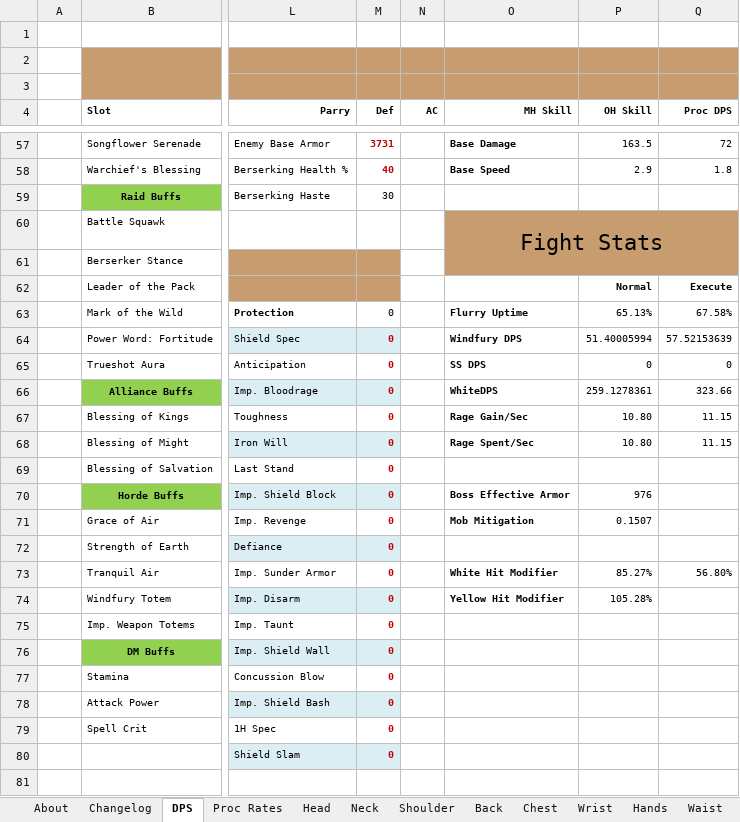
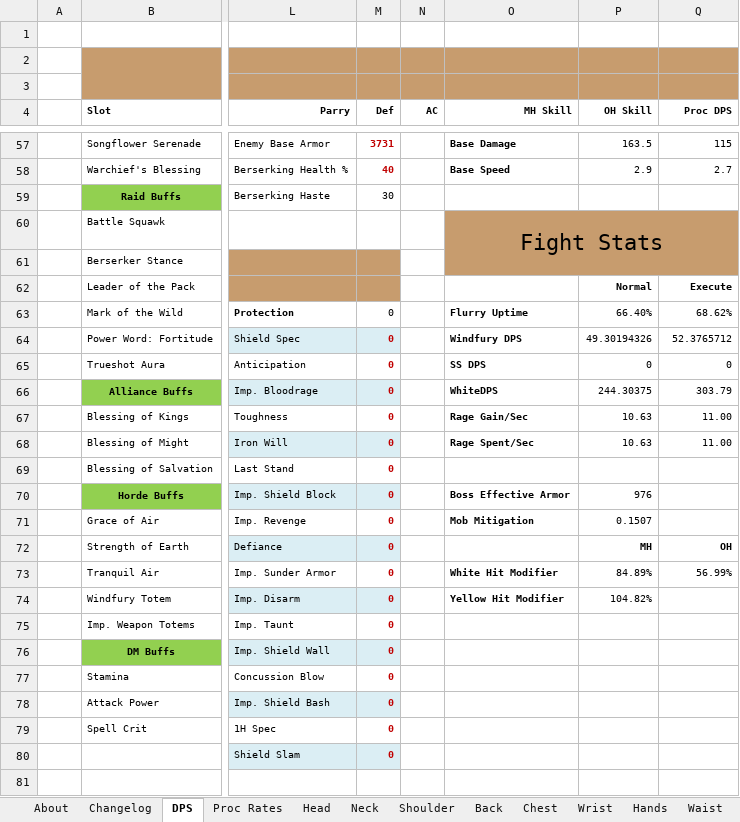
Before and after one commit to OskarGHorus/WarriorDps, an Excel workbook: DPSWarrior_Classic.xlsx, sheet DPS, drawn as a sheet; only a part is shown, gaps mark what is left out; values as stored, in another font and other column widths than the file's, no borders; charts and pictures not drawn; the diff covers the shown part only; the diff names each change by its address in the sheet, - before the commit and + after, or states it on an @@ line.

```diff
--- a/DPSWarrior_Classic.xlsx (sheet DPS)
+++ b/DPSWarrior_Classic.xlsx (sheet DPS)
-Q57 (Proc DPS): 72
+Q57 (Proc DPS): 115
-Q58 (Proc DPS): 1.8
+Q58 (Proc DPS): 2.7
-P63 (OH Skill): 65.13%
+P63 (OH Skill): 66.40%
-Q63 (Proc DPS): 67.58%
+Q63 (Proc DPS): 68.62%
-P64 (OH Skill): 51.40005994
+P64 (OH Skill): 49.30194326
-Q64 (Proc DPS): 57.52153639
+Q64 (Proc DPS): 52.3765712
-P66 (OH Skill): 259.1278361
+P66 (OH Skill): 244.30375
-Q66 (Proc DPS): 323.66
+Q66 (Proc DPS): 303.79
-P67:P68 (OH Skill): 10.80
+P67:P68 (OH Skill): 10.63
-Q67:Q68 (Proc DPS): 11.15
+Q67:Q68 (Proc DPS): 11.00
-P72 (OH Skill): (empty)
+P72 (OH Skill): MH
-Q72 (Proc DPS): (empty)
+Q72 (Proc DPS): OH
-P73 (OH Skill): 85.27%
+P73 (OH Skill): 84.89%
-Q73 (Proc DPS): 56.80%
+Q73 (Proc DPS): 56.99%
-P74 (OH Skill): 105.28%
+P74 (OH Skill): 104.82%
```
Also changed, not shown: 1 added row, 1 removed row, 1 moved row, 38 edited cells and cell formats elsewhere in this sheet, sheet One-handed Weapons, sheet Two-handed Weapons, sheet Trinkets, sheet Changelog, formulas that keep their value.
